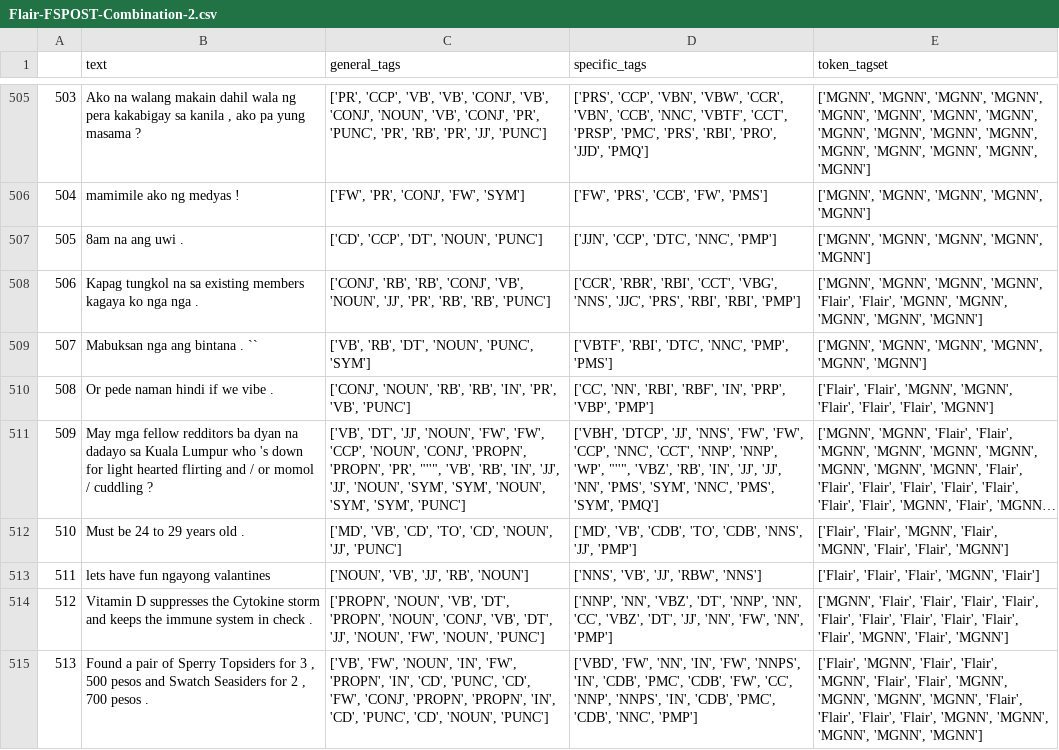
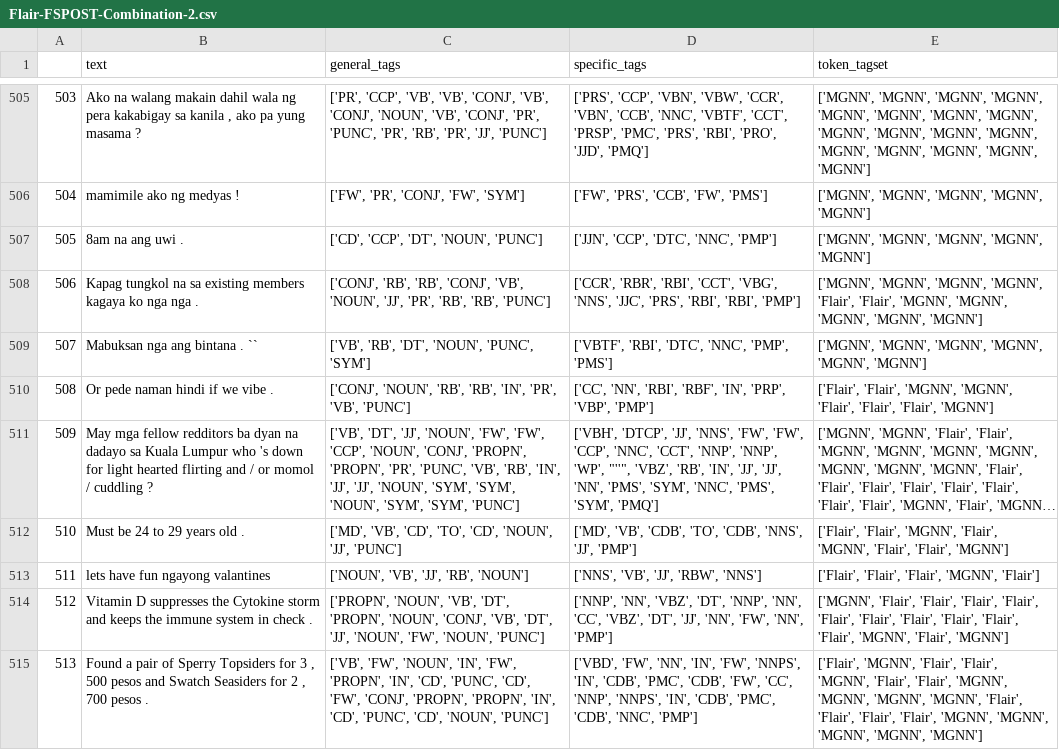
Before and after one commit to llorca-mfs/FIL-ENG-POSTagger-Test, a CSV file: Flair-FSPOST-Combination-2.csv, drawn as a sheet; only a part is shown, gaps mark what is left out; long unchanged cells end in …; the diff covers the shown part only; the diff names each change by its address in the sheet, - before the commit and + after, or states it on an @@ line.

```diff
--- a/Flair-FSPOST-Combination-2.csv
+++ b/Flair-FSPOST-Combination-2.csv
-C511 (general_tags): …'PROPN', 'PR', "''", 'VB', 'RB',…
+C511 (general_tags): …'PROPN', 'PR', 'PUNC', 'VB', 'RB',…
```
Also changed, not shown: 43 edited cells elsewhere in this file, Flair-FSPOST-Combination-1.csv, Spacy-FSPOST-Combination-1.csv, 10 other files.
